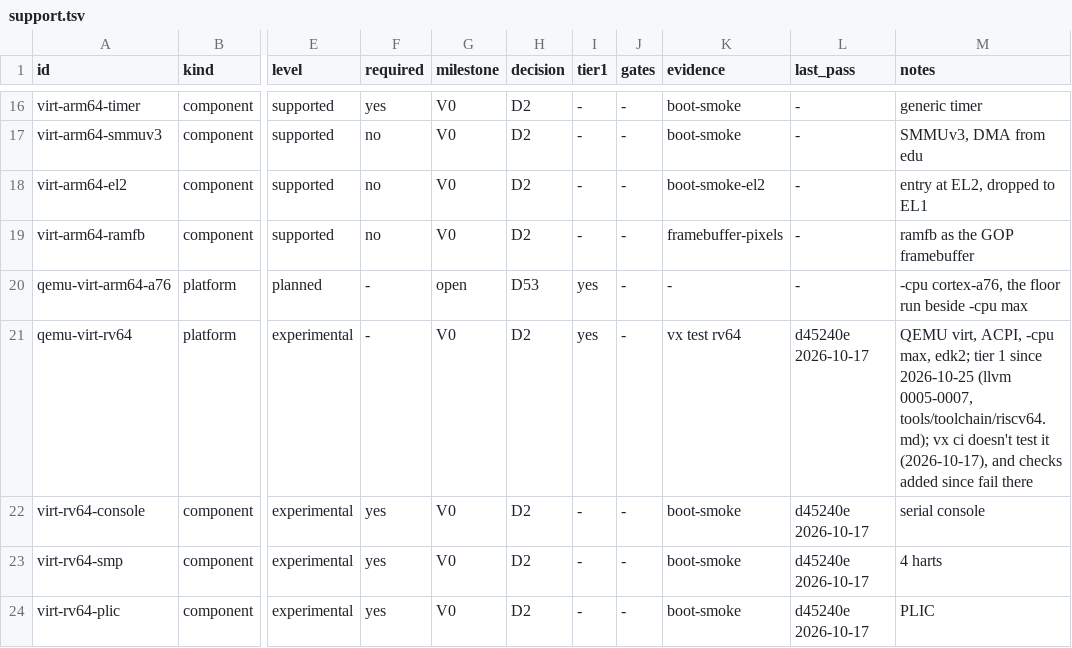
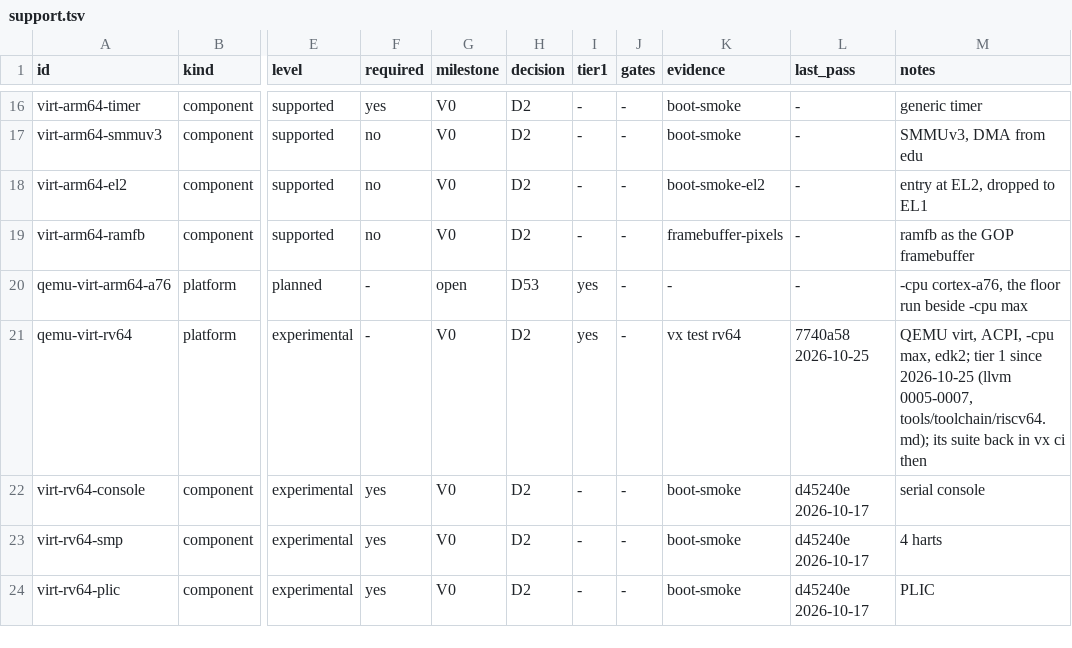
Before and after one commit to JamesKane/VectraOS, a TSV file: docs/hardware/support.tsv, drawn as a sheet; only a part is shown, gaps mark what is left out; the diff names each change by its address in the sheet, - before the commit and + after, or states it on an @@ line.

```diff
--- a/docs/hardware/support.tsv
+++ b/docs/hardware/support.tsv
-L21 (last_pass): d45240e 2026-10-17
+L21 (last_pass): 7740a58 2026-10-25
-M21 (notes): …0005-0007, tools/toolchain/riscv64.md); vx ci doesn't test it (2026-10-17), and checks added since fail there
+M21 (notes): …0005-0007, tools/toolchain/riscv64.md); its suite back in vx ci then
```
Also changed, not shown: docs/risk.tsv, 6 other files.
